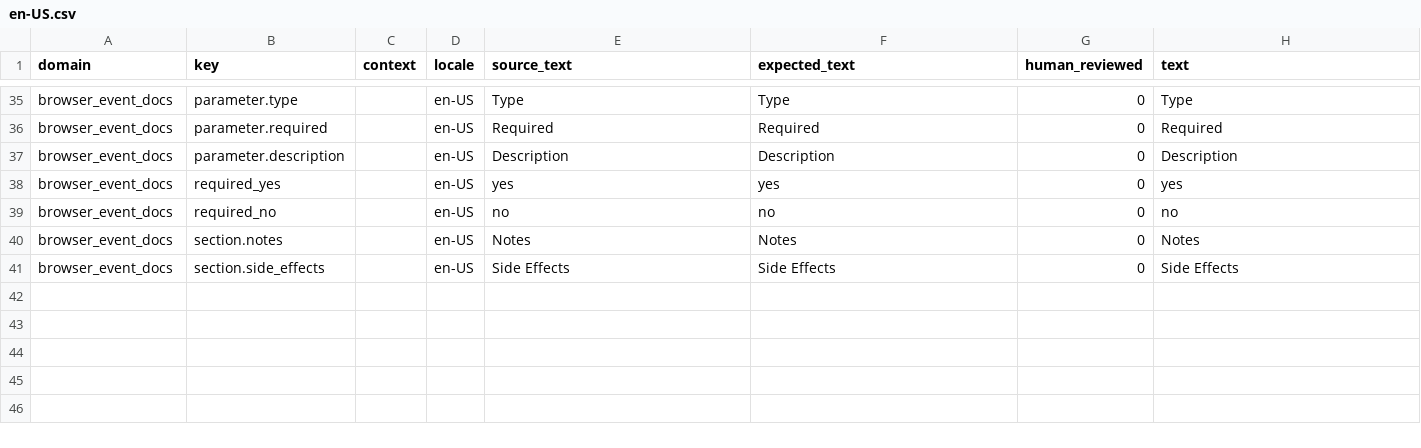
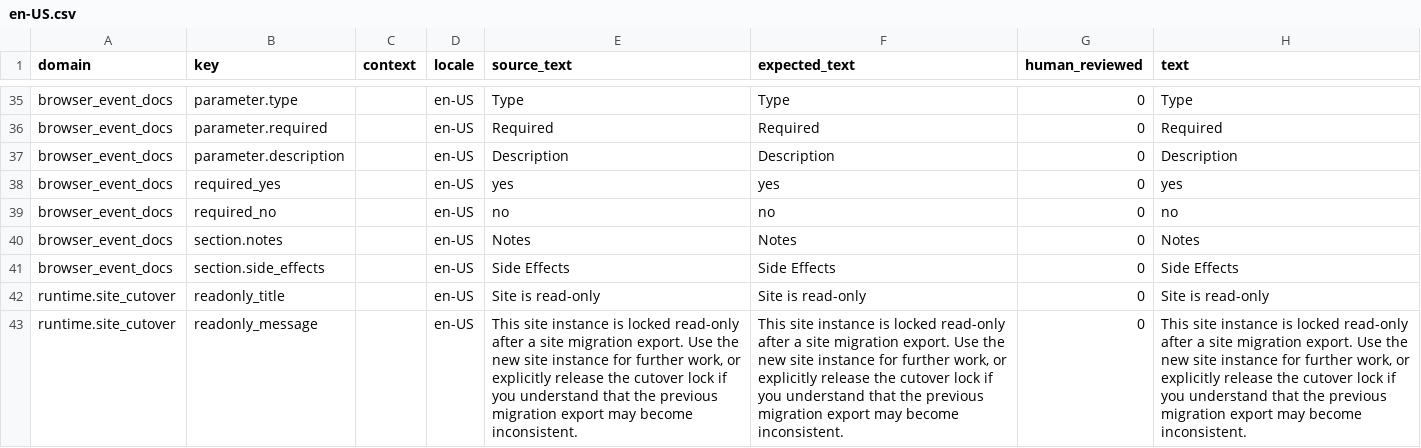
Before and after one commit to istvan-ujjmeszaros/radaptor-framework, a CSV file: i18n/seeds/en-US.csv, drawn as a sheet; only a part is shown, gaps mark what is left out; the diff names each change by its address in the sheet, - before the commit and + after, or states it on an @@ line.

```diff
--- a/i18n/seeds/en-US.csv
+++ b/i18n/seeds/en-US.csv
+row 42: runtime.site_cutover | readonly_title |  | en-US | Site is read-only | Site is read-only | 0 | Site is read-only
+row 43: runtime.site_cutover | readonly_message |  | en-US | This site instance is locked read-only after a site migration export. Use the new site instance for further work, or explicitly release the cutover lock if you understand that the previous migration export may become inconsistent. | This site instance is locked read-only after a site migration export. Use the new site instance for further work, or explicitly release the cutover lock if you understand that the previous migration export may become inconsistent. | 0 | This site instance is locked read-only after a site migration export. Use the new site instance for further work, or explicitly release the cutover lock if you understand that the previous migration export may become inconsistent.
```
Also changed, not shown: i18n/seeds/de-DE.csv, i18n/seeds/es-ES.csv, 37 other files.
